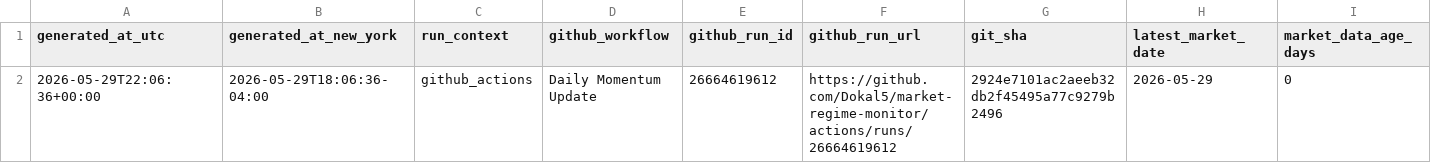
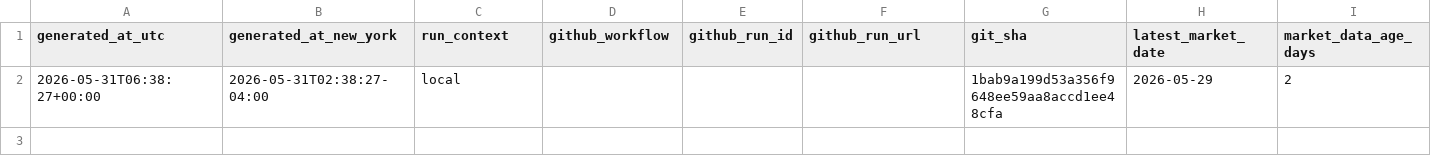
Before and after one commit to Dokal5/market-regime-monitor, a CSV file: outputs/update_health.csv, drawn as a sheet; only a part is shown; the diff names each change by its address in the sheet, - before the commit and + after, or states it on an @@ line.

```diff
--- a/outputs/update_health.csv
+++ b/outputs/update_health.csv
-A2 (generated_at_utc): 2026-05-29T22:06:36+00:00
+A2 (generated_at_utc): 2026-05-31T06:38:27+00:00
-B2 (generated_at_new_york): 2026-05-29T18:06:36-04:00
+B2 (generated_at_new_york): 2026-05-31T02:38:27-04:00
-C2 (run_context): github_actions
+C2 (run_context): local
-D2 (github_workflow): Daily Momentum Update
+D2 (github_workflow): (empty)
-E2 (github_run_id): 26664619612
+E2 (github_run_id): (empty)
-F2 (github_run_url): https://github.com/Dokal5/market-regime-monitor/actions/runs/26664619612
+F2 (github_run_url): (empty)
-G2 (git_sha): 2924e7101ac2aeeb32db2f45495a77c9279b2496
+G2 (git_sha): 1bab9a199d53a356f9648ee59aa8accd1ee48cfa
-I2 (market_data_age_days): 0
+I2 (market_data_age_days): 2
```
Also changed, not shown: outputs/data_quality.csv, tickers.csv, 18 other files.
